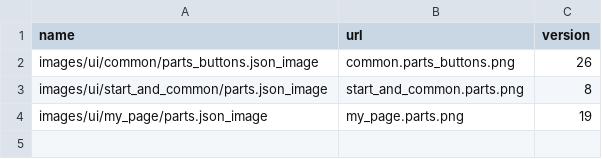
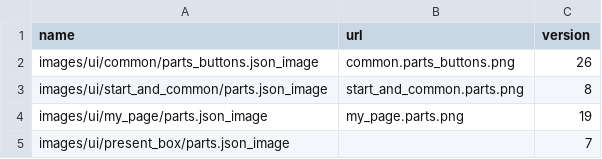
Before and after one commit to lzgzhyf/ShinyColors, a CSV file: data/image.csv, drawn as a sheet; the diff names each change by its address in the sheet, - before the commit and + after, or states it on an @@ line.

```diff
--- a/data/image.csv
+++ b/data/image.csv
+row 5: images/ui/present_box/parts.json_image |  | 7
```
Also changed, not shown: data/common.csv, data/mission.csv, 5 other files.
